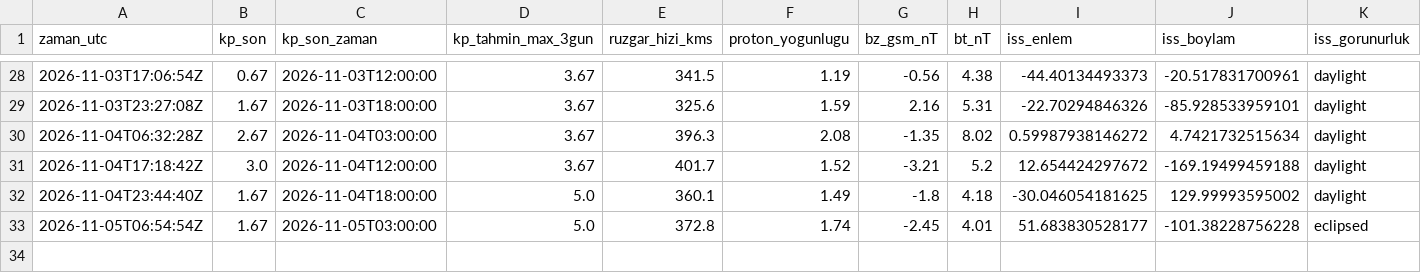
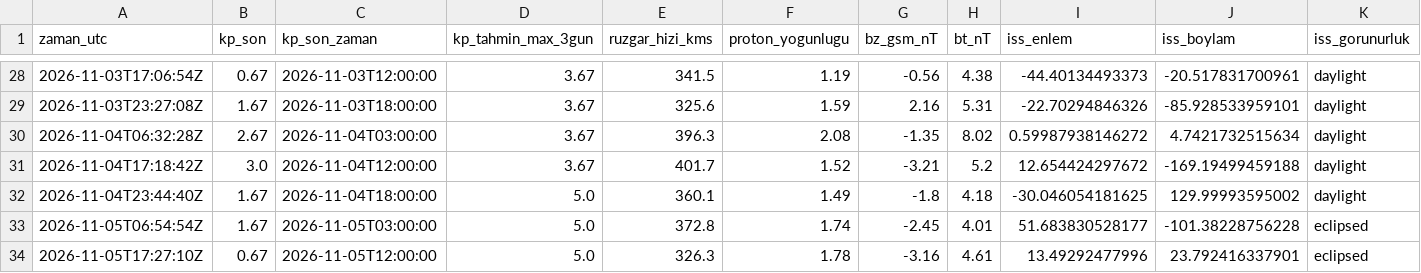
Before and after one commit to KerimX54/uzay-havasi-panosu, a CSV file: data/history.csv, drawn as a sheet; only a part is shown, gaps mark what is left out; rows hold the shown columns only; the diff names each change by its address in the sheet, - before the commit and + after, or states it on an @@ line.

```diff
--- a/data/history.csv
+++ b/data/history.csv
+row 34: 2026-11-05T17:27:10Z | 0.67 | 2026-11-05T12:00:00 | 5.0 | 326.3 | 1.78 | -3.16 | 4.61 | 13.49292477996 | 23.792416337901 | eclipsed
```
Also changed, not shown: 2 other files.
